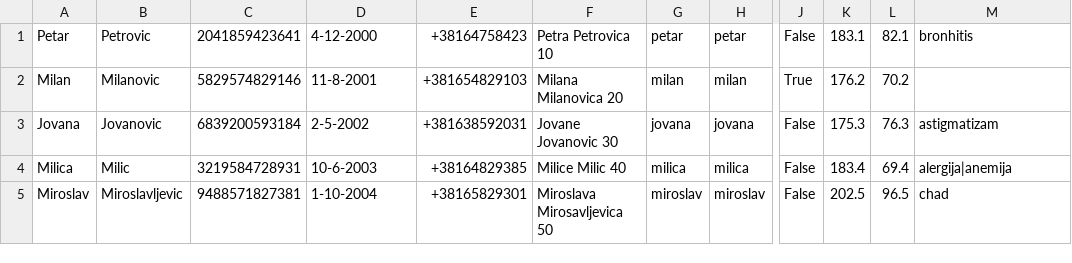
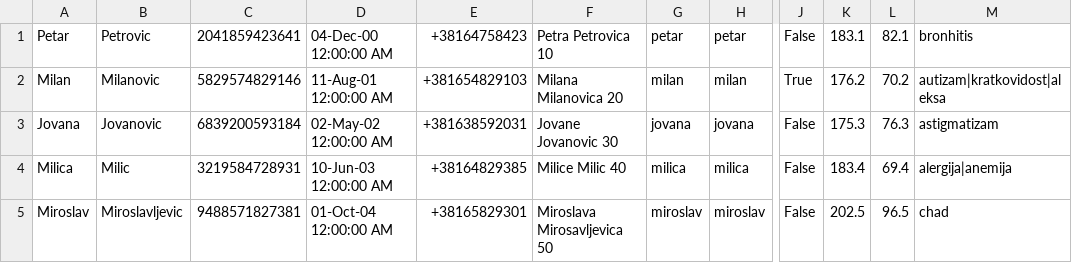
Before and after one commit to aleksaaaa02/HealthCare-CleanCode, a CSV file: HealthCare/Resources/patients.csv, drawn as a sheet; only a part is shown, gaps mark what is left out; the diff names each change by its address in the sheet, - before the commit and + after, or states it on an @@ line.

Commit message:
Add function to buttons in patient CRUD

```diff
--- a/HealthCare/Resources/patients.csv
+++ b/HealthCare/Resources/patients.csv
-D1: 4-12-2000
+D1: 04-Dec-00 12:00:00 AM
-D2: 11-8-2001
+D2: 11-Aug-01 12:00:00 AM
-M2: (empty)
+M2: autizam|kratkovidost|aleksa
-D3: 2-5-2002
+D3: 02-May-02 12:00:00 AM
-D4: 10-6-2003
+D4: 10-Jun-03 12:00:00 AM
-D5: 1-10-2004
+D5: 01-Oct-04 12:00:00 AM
```
Also changed, not shown: 4 other files.
